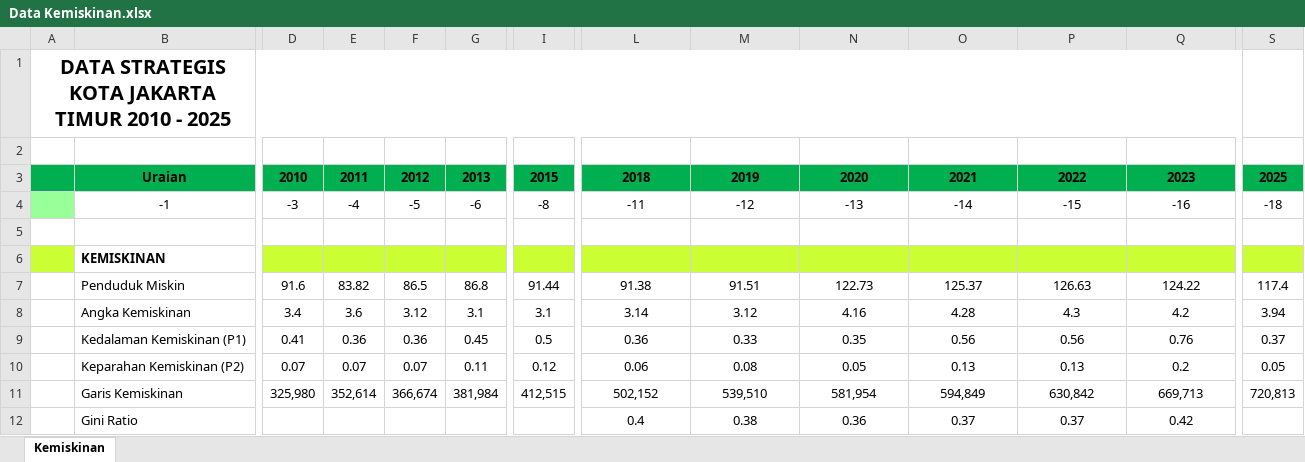
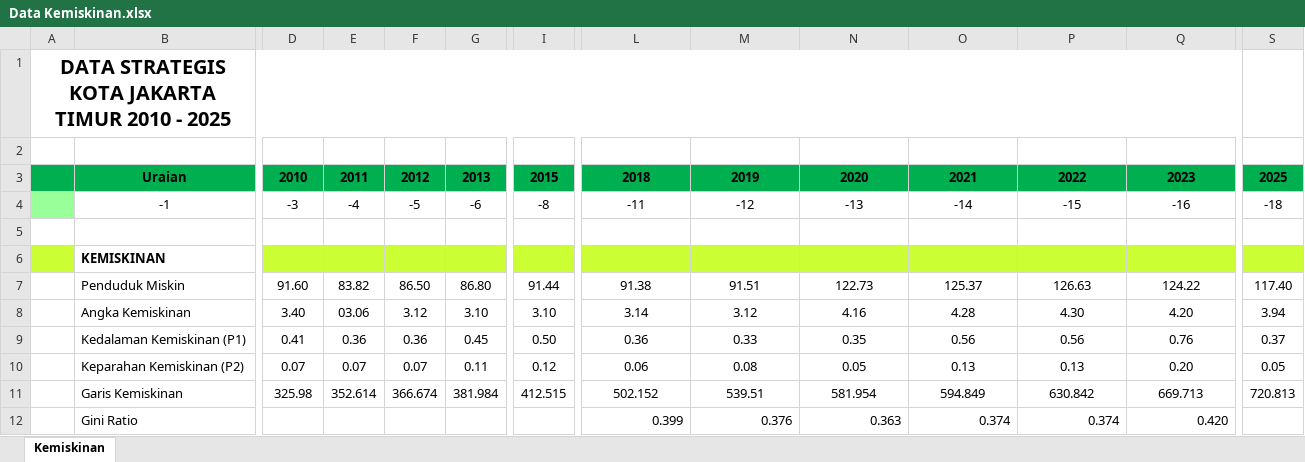
Before and after one commit to bps3172-jaktim/jaktimstats-data, an Excel workbook: data/Data Kemiskinan.xlsx, sheet Kemiskinan, drawn as a sheet; only a part is shown, gaps mark what is left out; values as stored, in another font and other column widths than the file's, no borders; the diff covers the shown part only; the diff names each change by its address in the sheet, - before the commit and + after, or states it on an @@ line.

Commit message:
Add files via upload

```diff
--- a/data/Data Kemiskinan.xlsx (sheet Kemiskinan)
+++ b/data/Data Kemiskinan.xlsx (sheet Kemiskinan)
-D7: 91.6
+D7: 91.60
-F7: 86.5
+F7: 86.50
-G7: 86.8
+G7: 86.80
-S7: 117.4
+S7: 117.40
-D8: 3.4
+D8: 3.40
-E8: 3.6
+E8: 03.06
-G8: 3.1
+G8: 3.10
-I8: 3.1
+I8: 3.10
-P8: 4.3
+P8: 4.30
-Q8: 4.2
+Q8: 4.20
-I9: 0.5
+I9: 0.50
-Q10: 0.2
+Q10: 0.20
-D11: 325,980
+D11: 325.98
-E11: 352,614
+E11: 352.614
-F11: 366,674
+F11: 366.674
-G11: 381,984
+G11: 381.984
-I11: 412,515
+I11: 412.515
-L11: 502,152
+L11: 502.152
-M11: 539,510
+M11: 539.51
-N11: 581,954
+N11: 581.954
-O11: 594,849
+O11: 594.849
-P11: 630,842
+P11: 630.842
-Q11: 669,713
+Q11: 669.713
-S11: 720,813
+S11: 720.813
-L12: 0.4
+L12: 0.399
-L12:Q12 alignment: center
+L12:Q12 alignment: right
-M12: 0.38
+M12: 0.376
-N12: 0.36
+N12: 0.363
-O12: 0.37
+O12: 0.374
-P12: 0.37
+P12: 0.374
-Q12: 0.42
+Q12: 0.420
```
Also changed, not shown: 6 edited cells elsewhere in this sheet.
